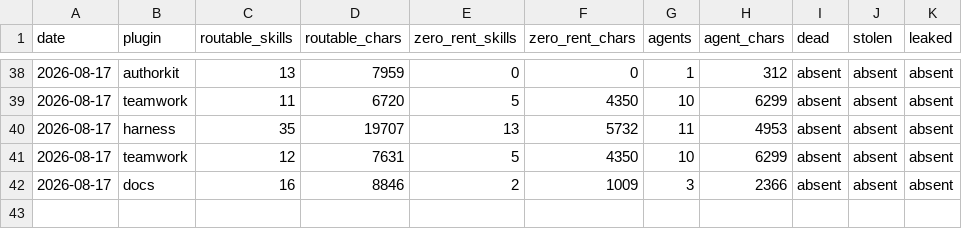
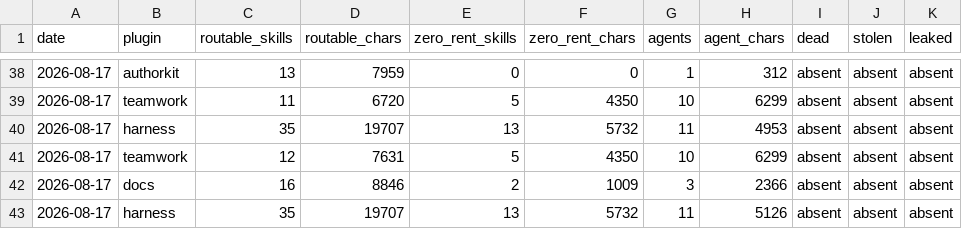
Before and after one commit to kimgranlund/claude-plugins, a CSV file: attention-trend.csv, drawn as a sheet; only a part is shown, gaps mark what is left out; the diff names each change by its address in the sheet, - before the commit and + after, or states it on an @@ line.

```diff
--- a/attention-trend.csv
+++ b/attention-trend.csv
+row 43: 2026-08-17 | harness | 35 | 19707 | 13 | 5732 | 11 | 5126 | absent | absent | absent
```
